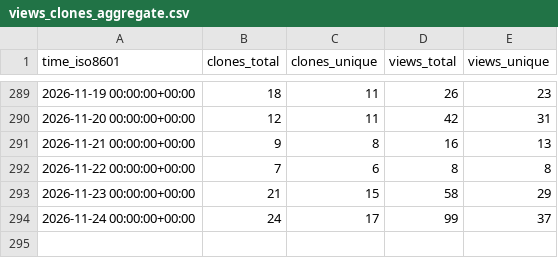
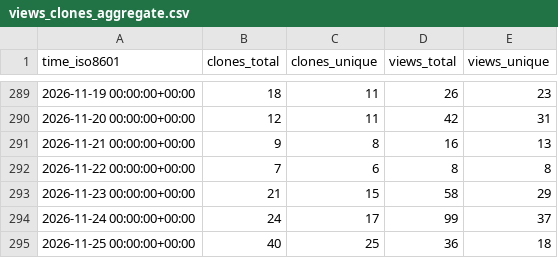
Before and after one commit to vmware/Holodeck, a CSV file: vmware/Holodeck/ghrs-data/views_clones_aggregate.csv, drawn as a sheet; only a part is shown, gaps mark what is left out.

```diff
--- a/vmware/Holodeck/ghrs-data/views_clones_aggregate.csv
+++ b/vmware/Holodeck/ghrs-data/views_clones_aggregate.csv
@@ -294 +294,2 @@ time_iso8601,clones_total,clones_unique,views_total,views_unique
 2026-11-24 00:00:00+00:00,24,17,99,37
+2026-11-25 00:00:00+00:00,40,25,36,18
```
Also changed, not shown: 1 other file.
